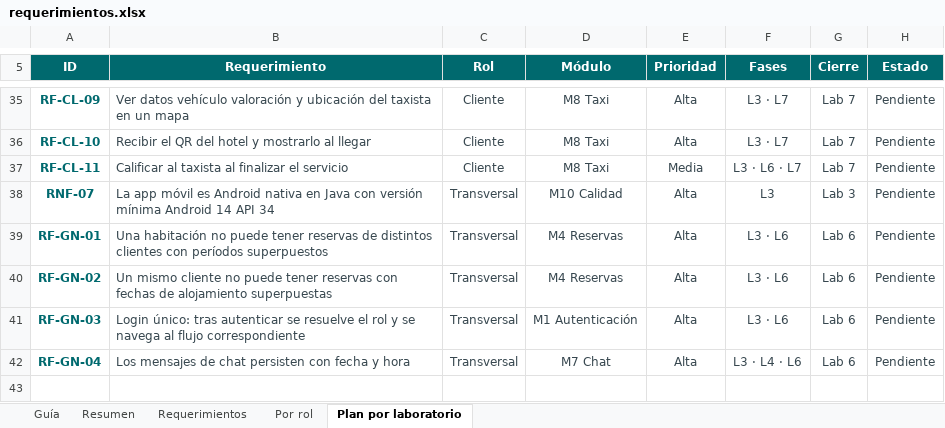
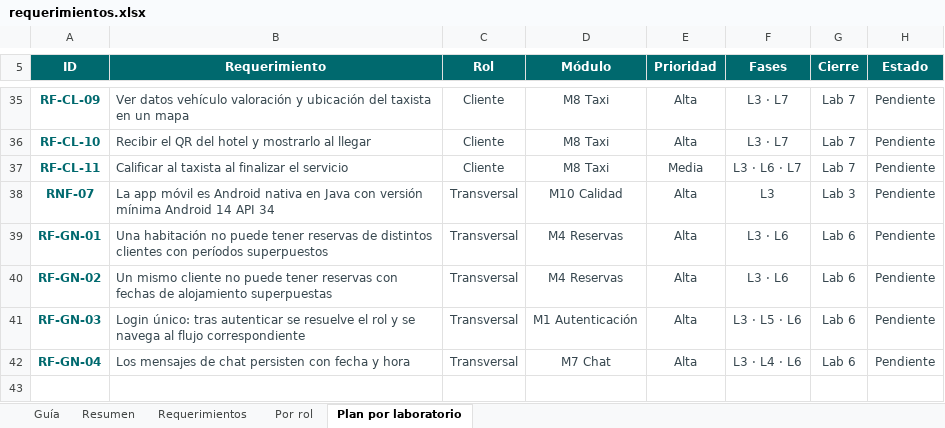
Before and after one commit to Markernan/roomtrip, an Excel workbook: docs/requerimientos.xlsx, sheet Plan por laboratorio, drawn as a sheet; only a part is shown, gaps mark what is left out; values as stored, in another font and other column widths than the file's, no borders; conditional formats not drawn; the diff covers the shown part only; the diff names each change by its address in the sheet, - before the commit and + after, or states it on an @@ line.

```diff
--- a/docs/requerimientos.xlsx (sheet Plan por laboratorio)
+++ b/docs/requerimientos.xlsx (sheet Plan por laboratorio)
-F41 (Fases): L3 · L6
+F41 (Fases): L3 · L5 · L6
```
Also changed, not shown: 3 added rows and 8 edited cells elsewhere in this sheet, sheet Requerimientos, sheet Resumen, formulas that keep their value, charts or pictures, docs/requerimientos-entrega.xlsx, 1 other file.
